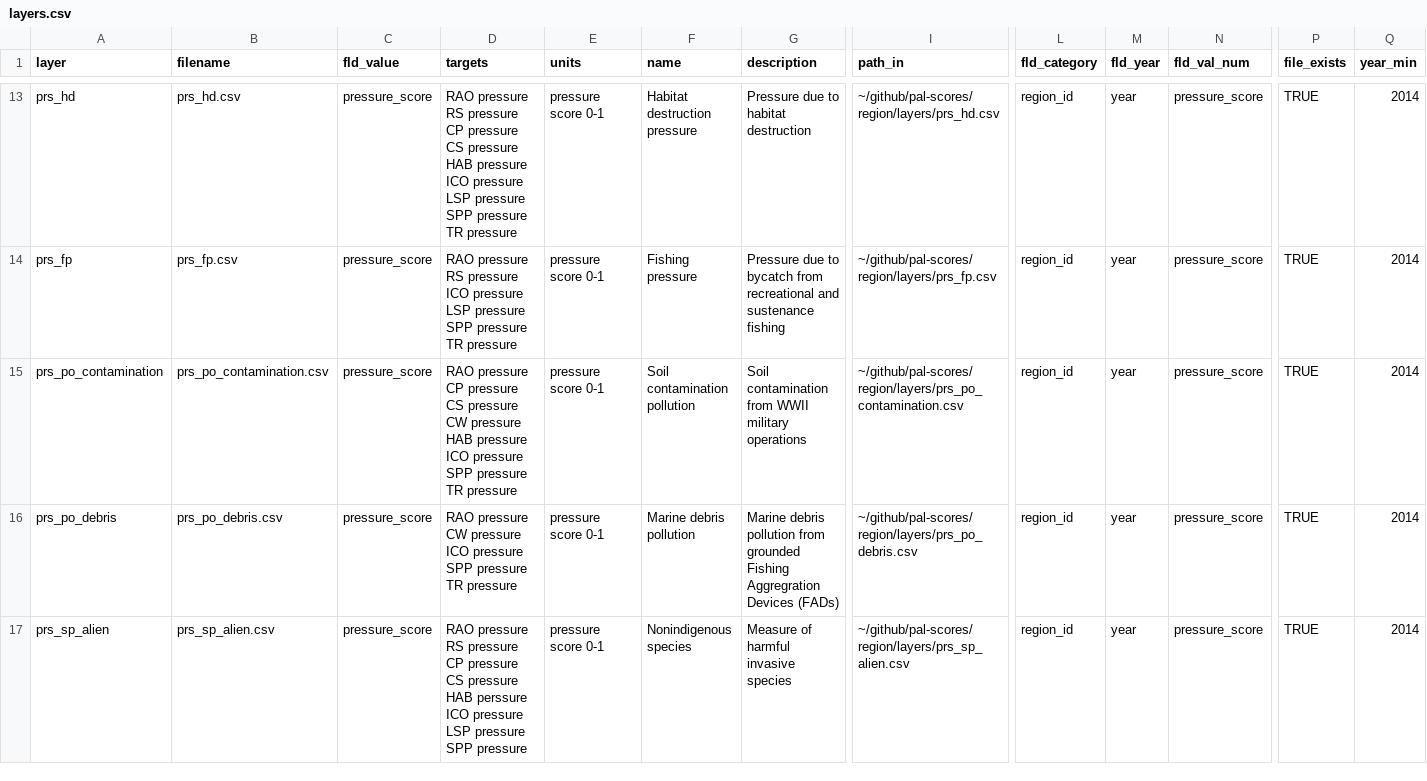
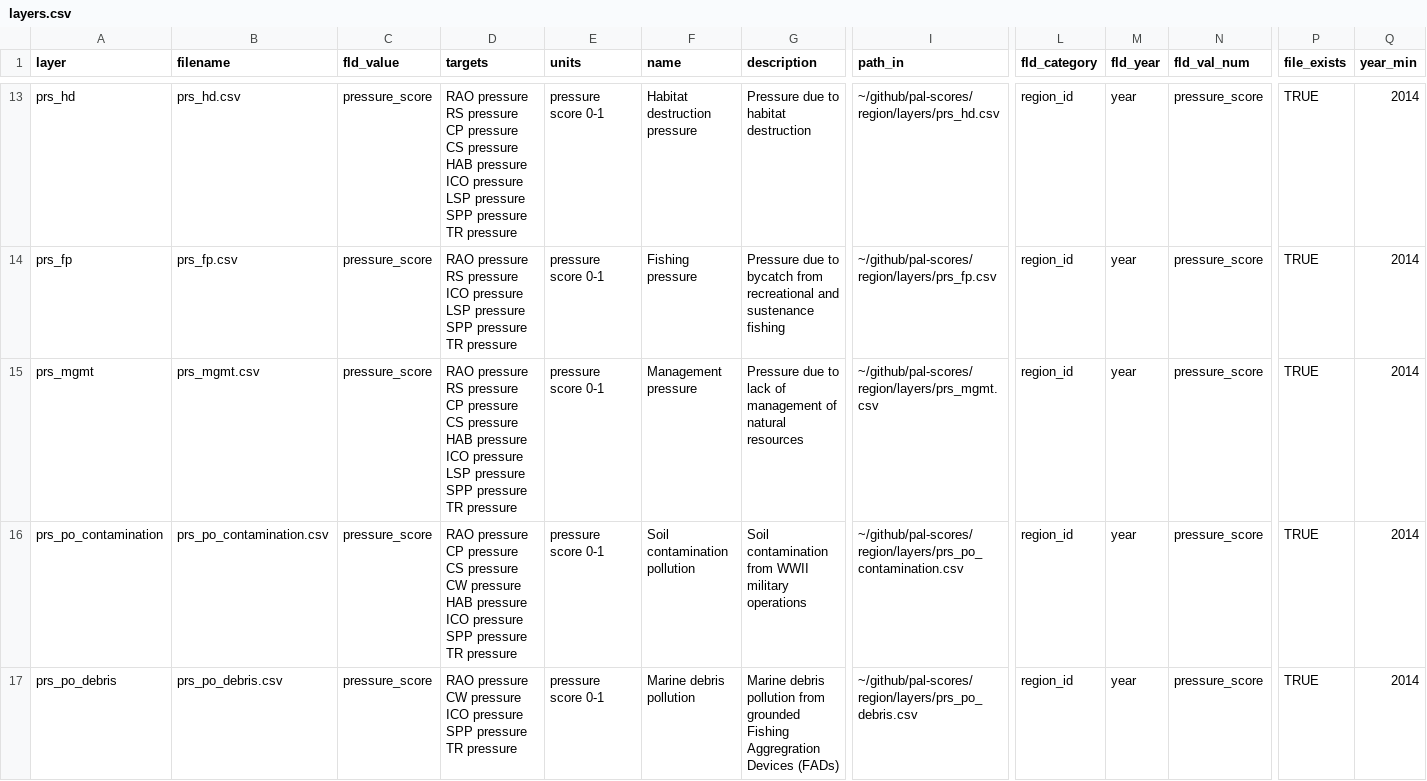
Before and after one commit to OHI-4site/pal-scores, a CSV file: region/layers.csv, drawn as a sheet; only a part is shown, gaps mark what is left out; the shorter side is filled out with more unchanged rows; rows hold the shown columns only; the diff names each change by its address in the sheet, - before the commit and + after, or states it on an @@ line.

Commit message:
Add management pressure layer

```diff
--- a/region/layers.csv
+++ b/region/layers.csv
+row 15: prs_mgmt | prs_mgmt.csv | pressure_score | RAO pressure RS pressure CP pressure CS pressure HAB pressure ICO pressure LSP pressure SPP pressure TR pressure | pressure score 0-1 | Management pressure | Pressure due to lack of management of natural resources | ~/github/pal-scores/region/layers/prs_mgmt.csv | region_id | year | pressure_score | TRUE | 2014
```
Also changed, not shown: region/conf/pressures_matrix.csv, region/conf/scenario_data_years.csv, 1 other file.
